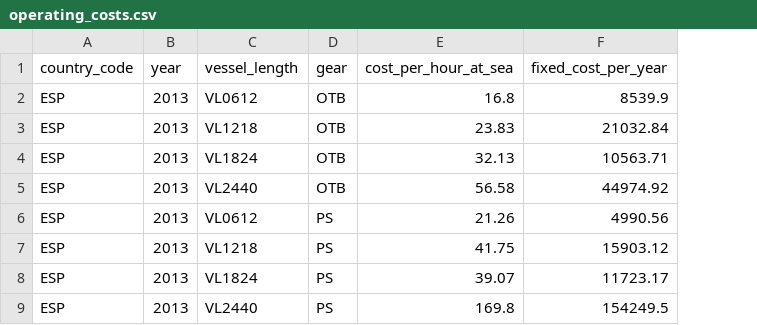
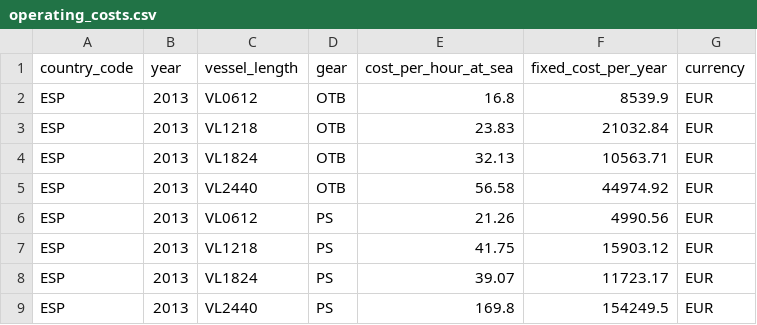
Before and after one commit to SURIMI-Project/SURIMI-POSEIDON_inputs, a CSV file: western_med/operating_costs.csv, drawn as a sheet; only a part is shown; the diff names each change by its address in the sheet, - before the commit and + after, or states it on an @@ line.

Commit message:
add currency to operating costs

```diff
--- a/western_med/operating_costs.csv
+++ b/western_med/operating_costs.csv
+column G (currency), rows 2-9: all EUR
```
